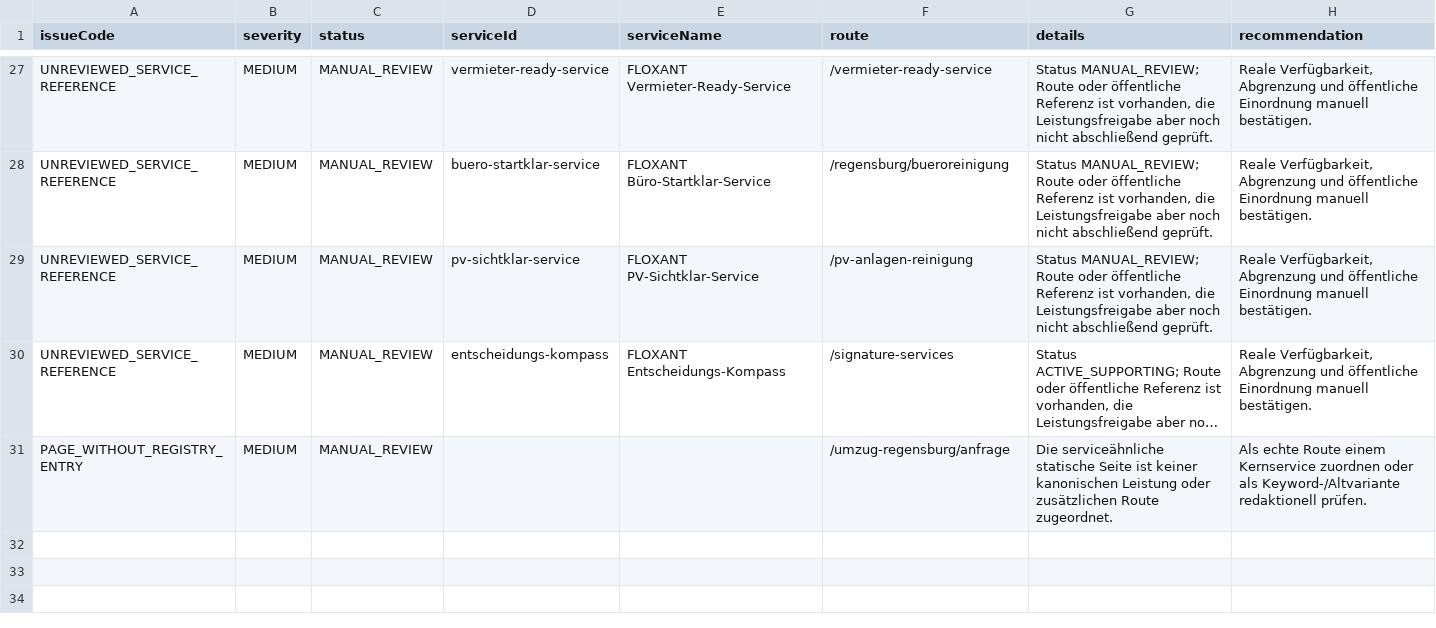
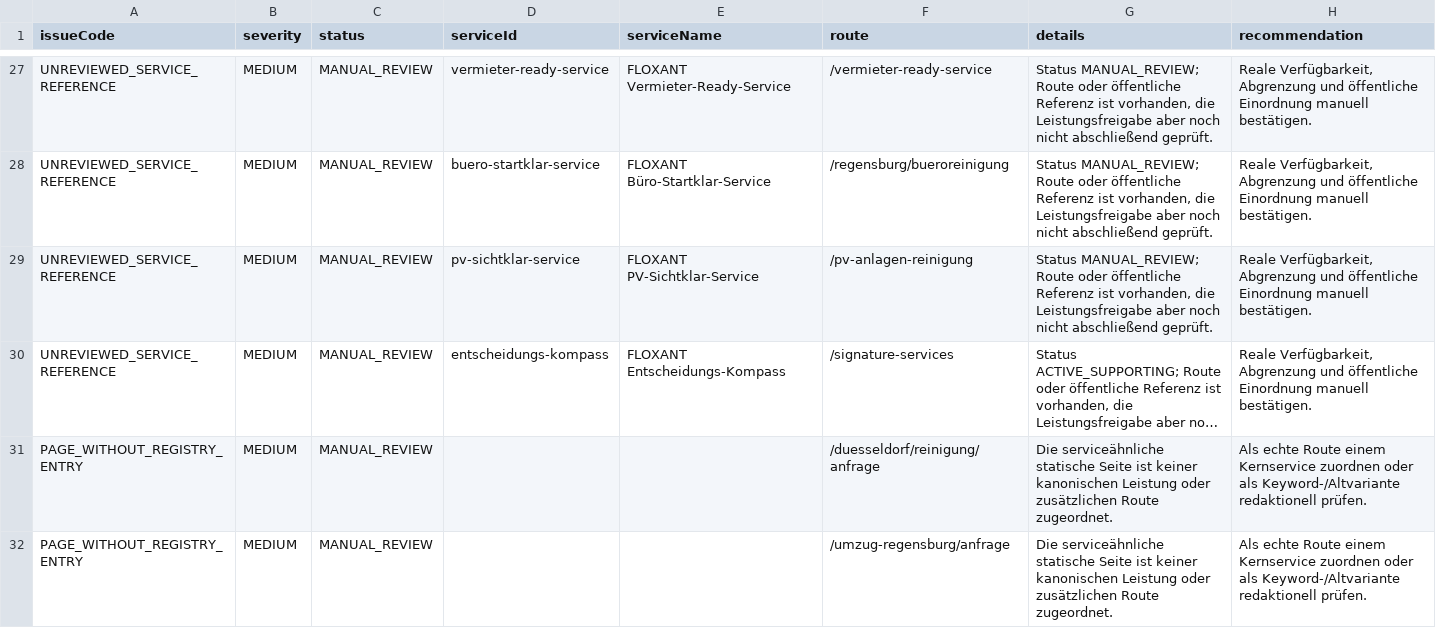
Before and after one commit to Saob1996/floxant, a CSV file: artifacts/service-visibility-audit.csv, drawn as a sheet; only a part is shown, gaps mark what is left out; long unchanged cells end in …; the diff names each change by its address in the sheet, - before the commit and + after, or states it on an @@ line.

```diff
--- a/artifacts/service-visibility-audit.csv
+++ b/artifacts/service-visibility-audit.csv
+row 31: PAGE_WITHOUT_REGISTRY_ENTRY | MEDIUM | MANUAL_REVIEW |  |  | /duesseldorf/reinigung/anfrage | Die serviceähnliche statische Seite ist keiner kanonischen Leistung oder zusätzlichen Route zugeordnet. | Als echte Route einem Kernservice zuordnen oder als Keyword-/Altvariante redaktionell prüfen.
```
Also changed, not shown: artifacts/design-system-audit.csv, artifacts/faq-quality-audit.csv, 9 other files.
